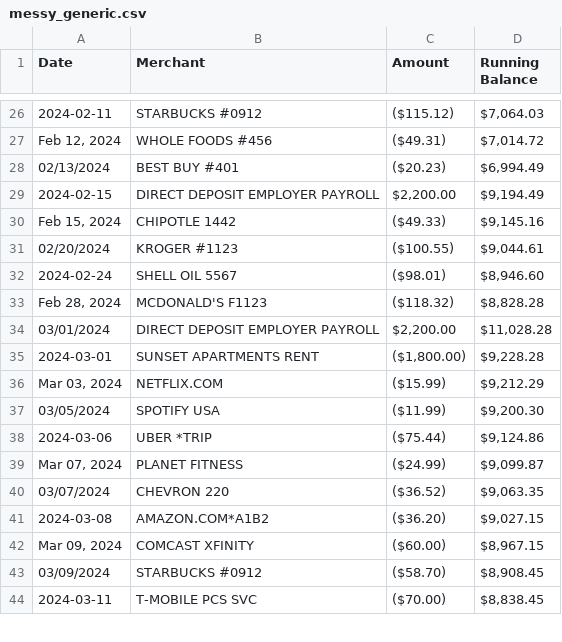
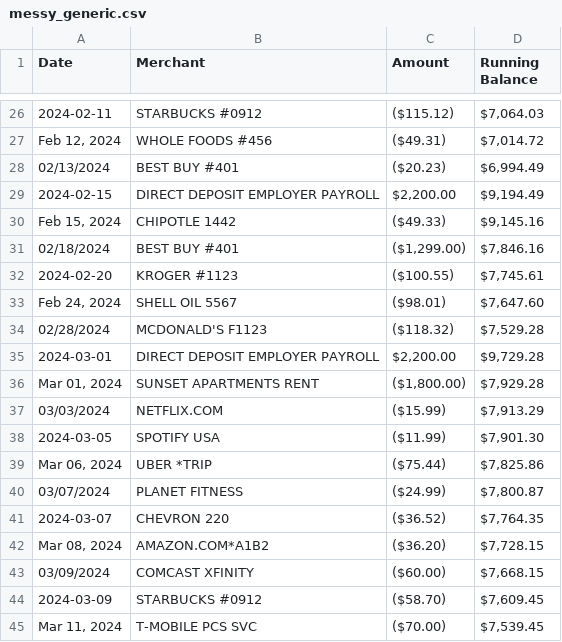
Before and after one commit to shurjo05/FinancialAIAssistant, a CSV file: data/messy_generic.csv, drawn as a sheet; only a part is shown, gaps mark what is left out; the diff covers the shown part only.

```diff
--- a/data/messy_generic.csv
+++ b/data/messy_generic.csv
@@ -30,15 +30,16 @@ Date,Merchant,Amount,Running Balance
 "Feb 15, 2024",CHIPOTLE 1442,($49.33),"$9,145.16"
-02/20/2024,KROGER #1123,($100.55),"$9,044.61"
-2024-02-24,SHELL OIL 5567,($98.01),"$8,946.60"
-"Feb 28, 2024",MCDONALD'S F1123,($118.32),"$8,828.28"
-03/01/2024,DIRECT DEPOSIT EMPLOYER PAYROLL,"$2,200.00","$11,028.28"
-2024-03-01,SUNSET APARTMENTS RENT,"($1,800.00)","$9,228.28"
-"Mar 03, 2024",NETFLIX.COM,($15.99),"$9,212.29"
-03/05/2024,SPOTIFY USA,($11.99),"$9,200.30"
-2024-03-06,UBER *TRIP,($75.44),"$9,124.86"
-"Mar 07, 2024",PLANET FITNESS,($24.99),"$9,099.87"
-03/07/2024,CHEVRON 220,($36.52),"$9,063.35"
-2024-03-08,AMAZON.COM*A1B2,($36.20),"$9,027.15"
-"Mar 09, 2024",COMCAST XFINITY,($60.00),"$8,967.15"
-03/09/2024,STARBUCKS #0912,($58.70),"$8,908.45"
-2024-03-11,T-MOBILE PCS SVC,($70.00),"$8,838.45"
+02/18/2024,BEST BUY #401,"($1,299.00)","$7,846.16"
+2024-02-20,KROGER #1123,($100.55),"$7,745.61"
+"Feb 24, 2024",SHELL OIL 5567,($98.01),"$7,647.60"
+02/28/2024,MCDONALD'S F1123,($118.32),"$7,529.28"
+2024-03-01,DIRECT DEPOSIT EMPLOYER PAYROLL,"$2,200.00","$9,729.28"
+"Mar 01, 2024",SUNSET APARTMENTS RENT,"($1,800.00)","$7,929.28"
+03/03/2024,NETFLIX.COM,($15.99),"$7,913.29"
+2024-03-05,SPOTIFY USA,($11.99),"$7,901.30"
+"Mar 06, 2024",UBER *TRIP,($75.44),"$7,825.86"
+03/07/2024,PLANET FITNESS,($24.99),"$7,800.87"
+2024-03-07,CHEVRON 220,($36.52),"$7,764.35"
+"Mar 08, 2024",AMAZON.COM*A1B2,($36.20),"$7,728.15"
+03/09/2024,COMCAST XFINITY,($60.00),"$7,668.15"
+2024-03-09,STARBUCKS #0912,($58.70),"$7,609.45"
+"Mar 11, 2024",T-MOBILE PCS SVC,($70.00),"$7,539.45"
```
Also changed, not shown: 8 added rows, 5 removed rows and 92 edited cells elsewhere in this file, data/capitalone_sample.csv, data/chase_sample.csv, 10 other files.
